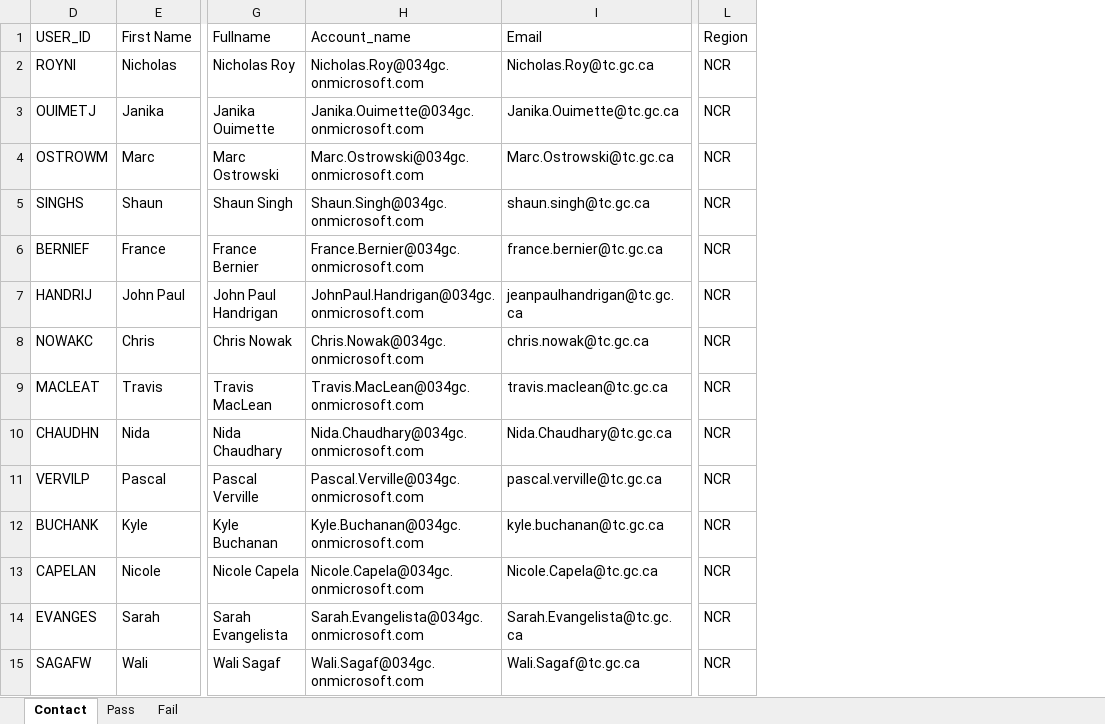
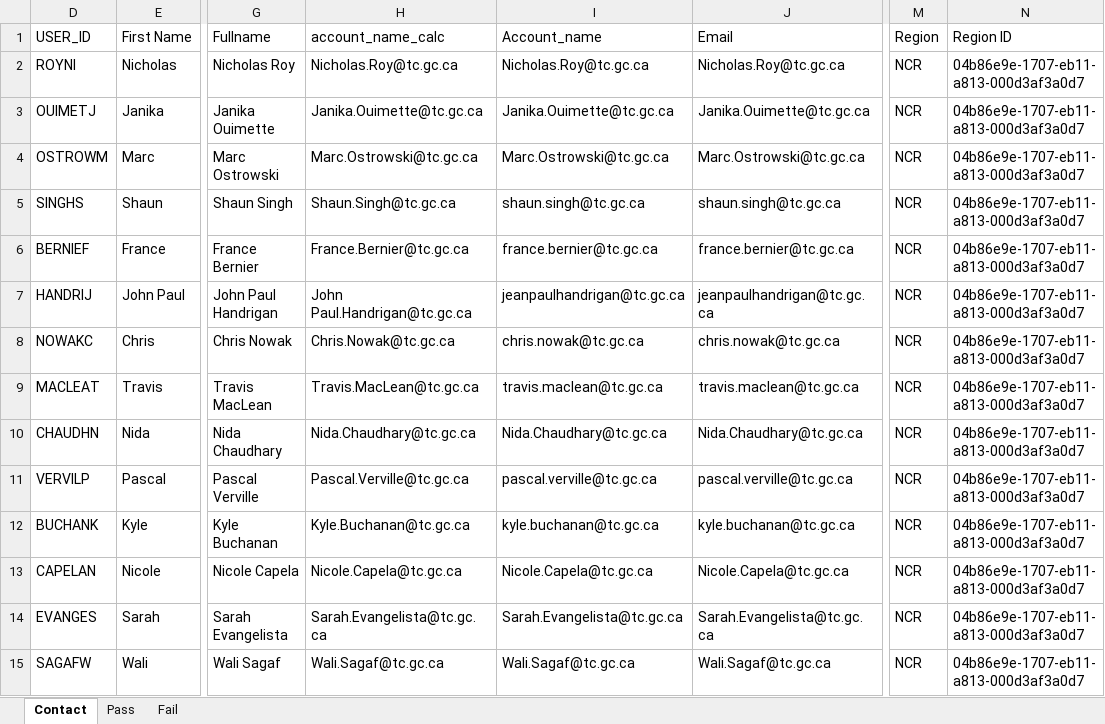
Before and after one commit to tc-ca/D365.INSPECTION.ETL.TDG, an Excel workbook: TDG.CORE.ETL.RESOURCES/CLIENT_FILES/TDG_Inspectors.xlsx, sheet Contact, drawn as a sheet; only a part is shown, gaps mark what is left out; values as stored, in another font and other column widths than the file's, no borders; table styles not drawn; addresses are those after the commit; the diff covers the shown part only; the diff names each change by its address in the sheet, - before the commit and + after, or states it on an @@ line.

Commit message:
update accounts upload, update inspector upload, add beta2 data

```diff
--- a/TDG.CORE.ETL.RESOURCES/CLIENT_FILES/TDG_Inspectors.xlsx (sheet Contact)
+++ b/TDG.CORE.ETL.RESOURCES/CLIENT_FILES/TDG_Inspectors.xlsx (sheet Contact)
+column H (account_name_calc), rows 2-15: Nicholas.Roy@tc.gc.ca | Janika.Ouimette@tc.gc.ca | Marc.Ostrowski@tc.gc.ca | Shaun.Singh@tc.gc.ca | France.Bernier@tc.gc.ca | John Paul.Handrigan@tc.gc.ca | Chris.Nowak@tc.gc.ca | Travis.MacLean@tc.gc.ca | Nida.Chaudhary@tc.gc.ca | Pascal.Verville@tc.gc.ca | Kyle.Buchanan@tc.gc.ca | Nicole.Capela@tc.gc.ca | Sarah.Evangelista@tc.gc.ca | Wali.Sagaf@tc.gc.ca
+column N (Region ID), rows 2-15: all 04b86e9e-1707-eb11-a813-000d3af3a0d7
-I2 (Account_name): Nicholas.Roy@034gc.onmicrosoft.com
+I2 (Account_name): Nicholas.Roy@tc.gc.ca
-I3 (Account_name): Janika.Ouimette@034gc.onmicrosoft.com
+I3 (Account_name): Janika.Ouimette@tc.gc.ca
-I4 (Account_name): Marc.Ostrowski@034gc.onmicrosoft.com
+I4 (Account_name): Marc.Ostrowski@tc.gc.ca
-I5 (Account_name): Shaun.Singh@034gc.onmicrosoft.com
+I5 (Account_name): shaun.singh@tc.gc.ca
-I6 (Account_name): France.Bernier@034gc.onmicrosoft.com
+I6 (Account_name): france.bernier@tc.gc.ca
-I7 (Account_name): JohnPaul.Handrigan@034gc.onmicrosoft.com
+I7 (Account_name): jeanpaulhandrigan@tc.gc.ca
-I8 (Account_name): Chris.Nowak@034gc.onmicrosoft.com
+I8 (Account_name): chris.nowak@tc.gc.ca
-I9 (Account_name): Travis.MacLean@034gc.onmicrosoft.com
+I9 (Account_name): travis.maclean@tc.gc.ca
-I10 (Account_name): Nida.Chaudhary@034gc.onmicrosoft.com
+I10 (Account_name): Nida.Chaudhary@tc.gc.ca
-I11 (Account_name): Pascal.Verville@034gc.onmicrosoft.com
+I11 (Account_name): pascal.verville@tc.gc.ca
-I12 (Account_name): Kyle.Buchanan@034gc.onmicrosoft.com
+I12 (Account_name): kyle.buchanan@tc.gc.ca
-I13 (Account_name): Nicole.Capela@034gc.onmicrosoft.com
+I13 (Account_name): Nicole.Capela@tc.gc.ca
-I14 (Account_name): Sarah.Evangelista@034gc.onmicrosoft.com
+I14 (Account_name): Sarah.Evangelista@tc.gc.ca
-I15 (Account_name): Wali.Sagaf@034gc.onmicrosoft.com
+I15 (Account_name): Wali.Sagaf@tc.gc.ca
```
Also changed, not shown: 188 edited cells elsewhere in this sheet, 8 other files.
